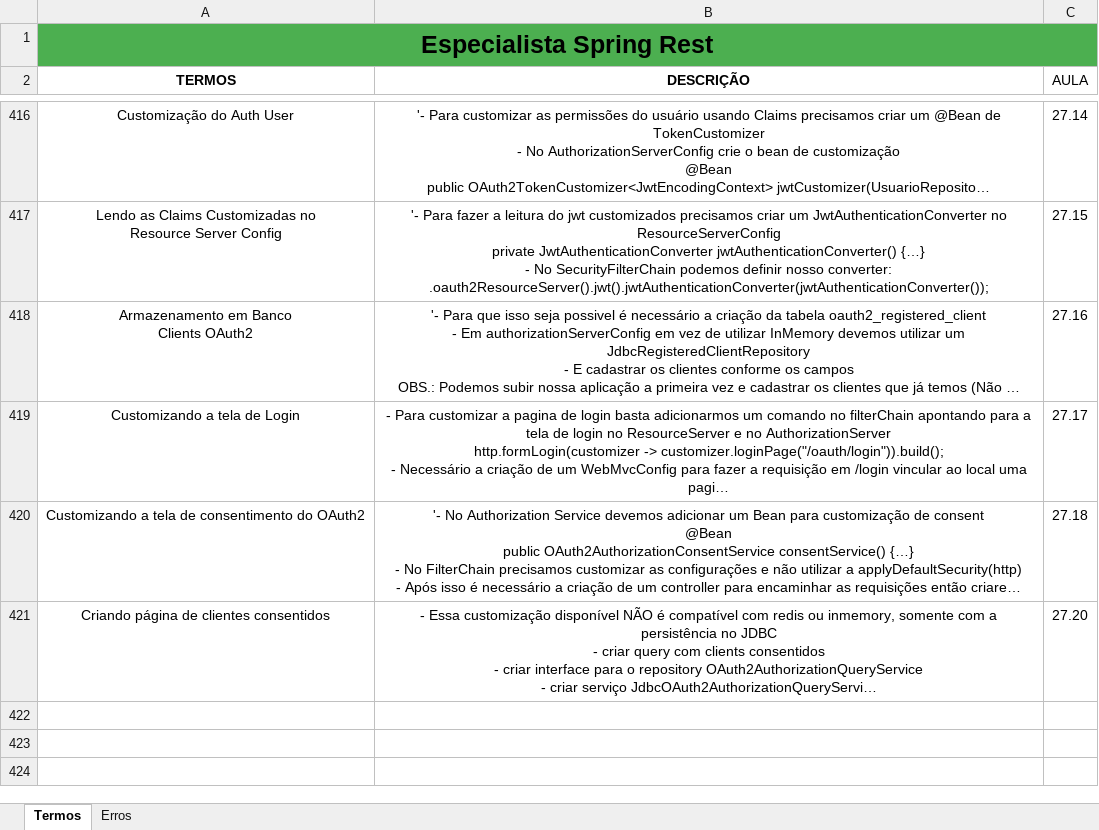
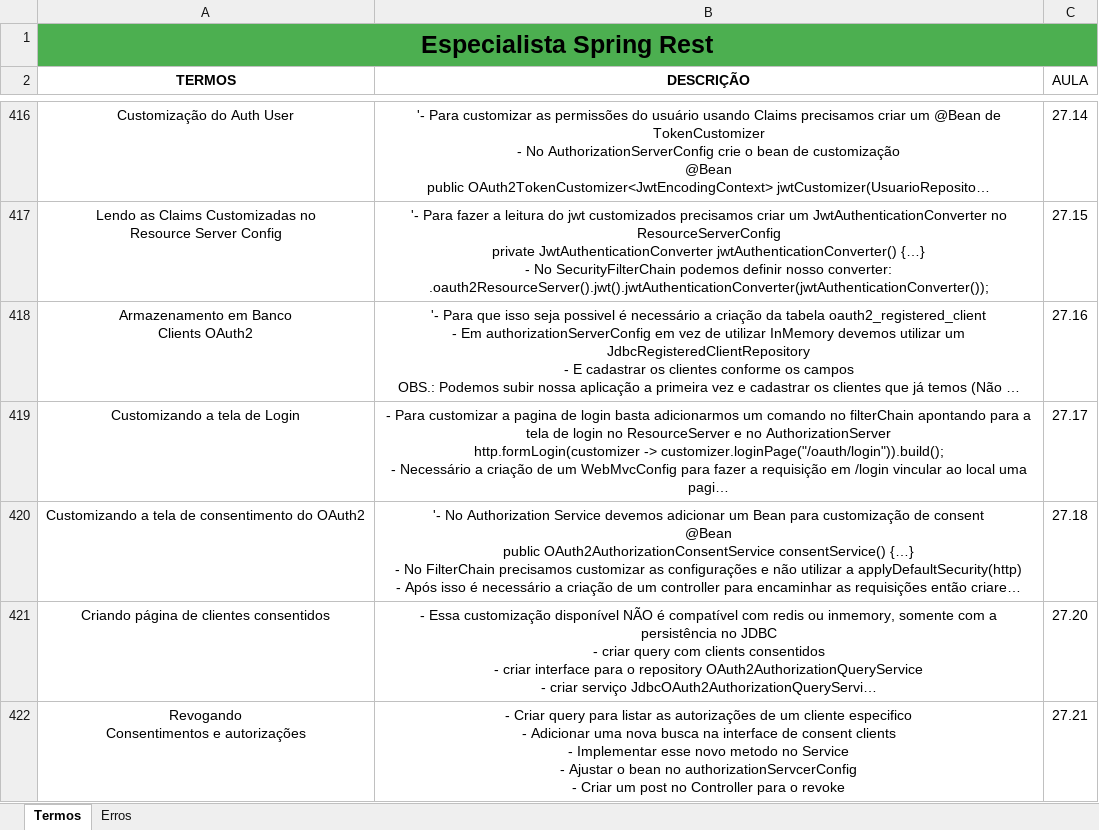
Before and after one commit to joseppamancio/algafood-api, an Excel workbook: src/main/resources/docs/especialista-spring-rest.xlsx, sheet Termos, drawn as a sheet; only a part is shown, gaps mark what is left out; long unchanged cells end in …; values as stored, in another font and other column widths than the file's, no borders; ↵ is a line break in a cell; the diff names each change by its address in the sheet, - before the commit and + after, or states it on an @@ line.

Commit message:
feat: revoke consent clients page - create query to revoke consent clients - create revoke consent query service - create endpoint in controller to revoke consent - att documentation

```diff
--- a/src/main/resources/docs/especialista-spring-rest.xlsx (sheet Termos)
+++ b/src/main/resources/docs/especialista-spring-rest.xlsx (sheet Termos)
+row 422: Revogando ↵ Consentimentos e autorizações | - Criar query para listar as autorizações de um cliente especifico ↵ - Adicionar uma nova busca na interface de consent clients ↵ - Implementar esse novo metodo no Service ↵ - Ajustar o bean no authorizationServcerConfig ↵ - Criar um post no Controller para o revoke | 27.21
```
Also changed, not shown: 7 other files.
